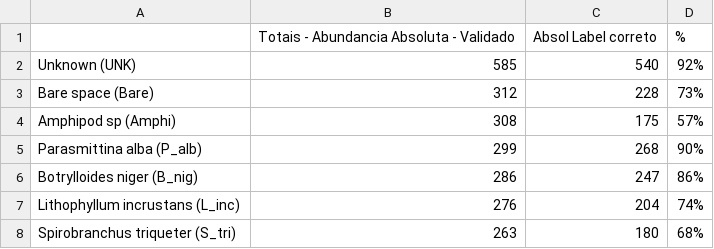
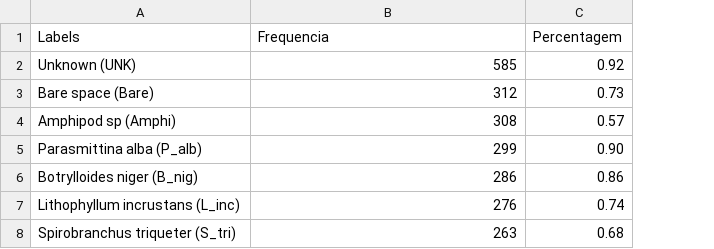
Before and after one commit to AlmeidaSM/RL, a CSV file: test.csv, drawn as a sheet; only a part is shown; removed rows and columns are numbered as before the commit, all else as after; the diff names each change by its address in the sheet, - before the commit and + after, or states it on an @@ line.

Commit message:
Add files via upload

```diff
--- a/test.csv
+++ b/test.csv
-column C, rows 2-8: 540 | 228 | 175 | 268 | 247 | 204 | 180
-column D, rows 2-8: 92% | 73% | 57% | 90% | 86% | 74% | 68%
+column C, rows 2-8: 0.92 | 0.73 | 0.57 | 0.90 | 0.86 | 0.74 | 0.68
-row 1:  | Totais - Abundancia Absoluta - Validado | Absol Label correto | %
+row 1: Labels | Frequencia | Percentagem
```
